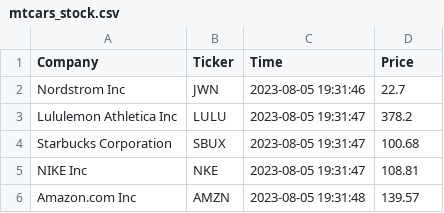
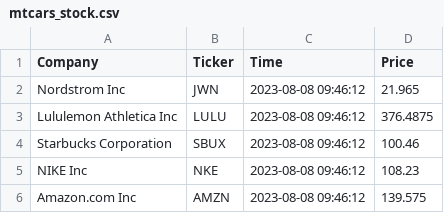
Before and after one commit to Bambee26/cintel-07-final, a CSV file: data/mtcars_stock.csv, drawn as a sheet.

```diff
--- a/data/mtcars_stock.csv
+++ b/data/mtcars_stock.csv
@@ -1,6 +1,6 @@
 Company,Ticker,Time,Price
-Nordstrom Inc,JWN,2023-08-05 19:31:46,22.7
-Lululemon Athletica Inc,LULU,2023-08-05 19:31:47,378.2
-Starbucks Corporation,SBUX,2023-08-05 19:31:47,100.68
-NIKE Inc,NKE,2023-08-05 19:31:47,108.81
-Amazon.com Inc,AMZN,2023-08-05 19:31:48,139.57
+Nordstrom Inc,JWN,2023-08-08 09:46:12,21.965
+Lululemon Athletica Inc,LULU,2023-08-08 09:46:12,376.4875
+Starbucks Corporation,SBUX,2023-08-08 09:46:12,100.46
+NIKE Inc,NKE,2023-08-08 09:46:12,108.23
+Amazon.com Inc,AMZN,2023-08-08 09:46:12,139.575
```
Also changed, not shown: data/mtcars_location.csv, 7 other files.
